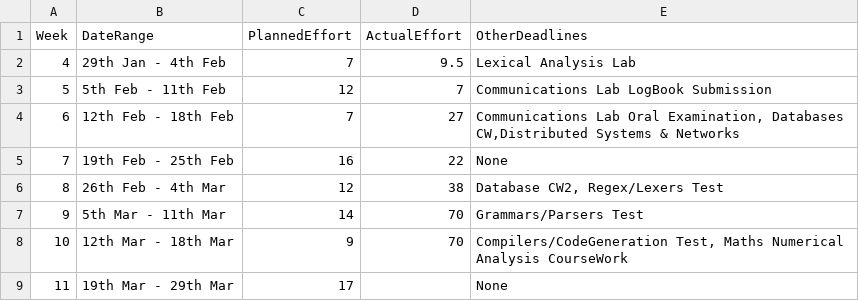
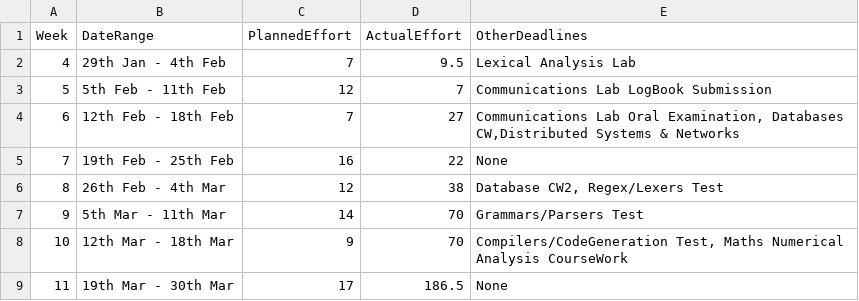
Before and after one commit to gioannides/Language_Processors, a CSV file: management/schedule.csv, drawn as a sheet.

```diff
--- a/management/schedule.csv
+++ b/management/schedule.csv
@@ -8,2 +8,2 @@ Week,    DateRange,          PlannedEffort,  ActualEffort,  OtherDeadlines
 10, 12th Mar - 18th Mar,9,70,"Compilers/CodeGeneration Test, Maths Numerical Analysis CourseWork"
-11, 19th Mar - 29th Mar,17,              ,None
+11, 19th Mar - 30th Mar,17,186.5,None
```
Also changed, not shown: management/effort.csv, management/milestones.csv, 14 other files.
